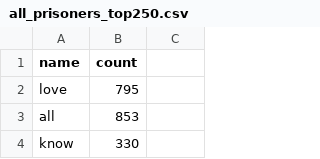
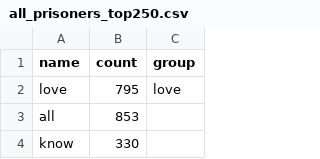
Before and after one commit to yinansong/texas-death-row-words, a CSV file: data/all_prisoners_top250.csv, drawn as a sheet; only a part is shown; the diff names each change by its address in the sheet, - before the commit and + after, or states it on an @@ line.

```diff
--- a/data/all_prisoners_top250.csv
+++ b/data/all_prisoners_top250.csv
-C1: (empty)
+C1: group
-C2 (group): (empty)
+C2 (group): love
```
Also changed, not shown: 6 other files.
